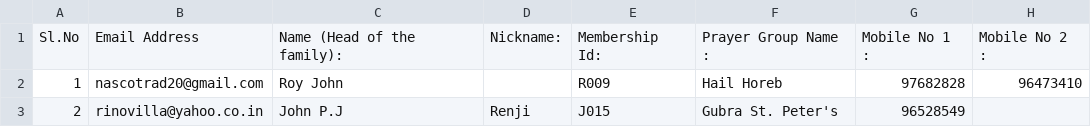
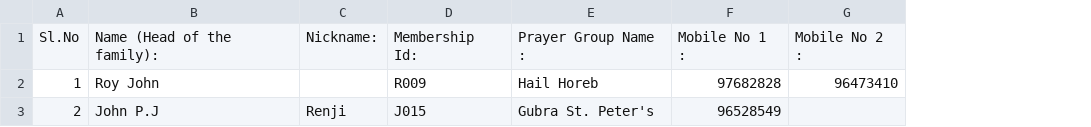
Before and after one commit to rakeshtechversant/test, a CSV file: production_data5.csv, drawn as a sheet; only a part is shown; the diff names each change by its address in the sheet, - before the commit and + after, or states it on an @@ line.

Commit message:
user data changes

```diff
--- a/production_data5.csv
+++ b/production_data5.csv
-column B, rows 1-3: Email Address | nascotrad20@gmail.com | rinovilla@yahoo.co.in
```
